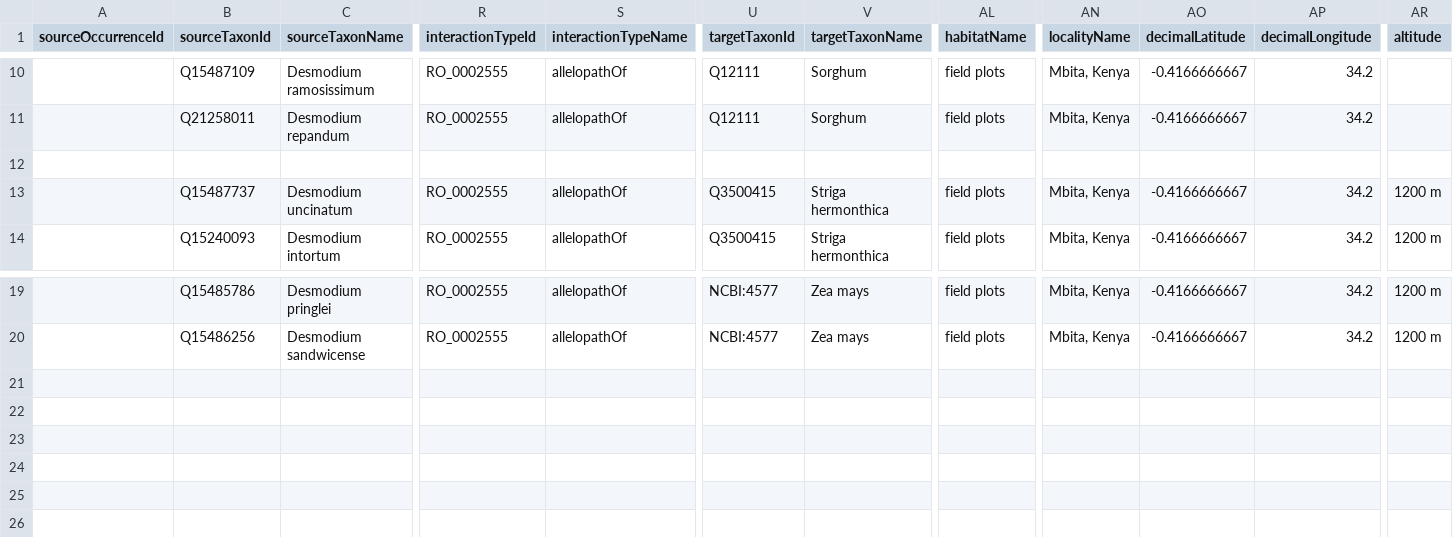
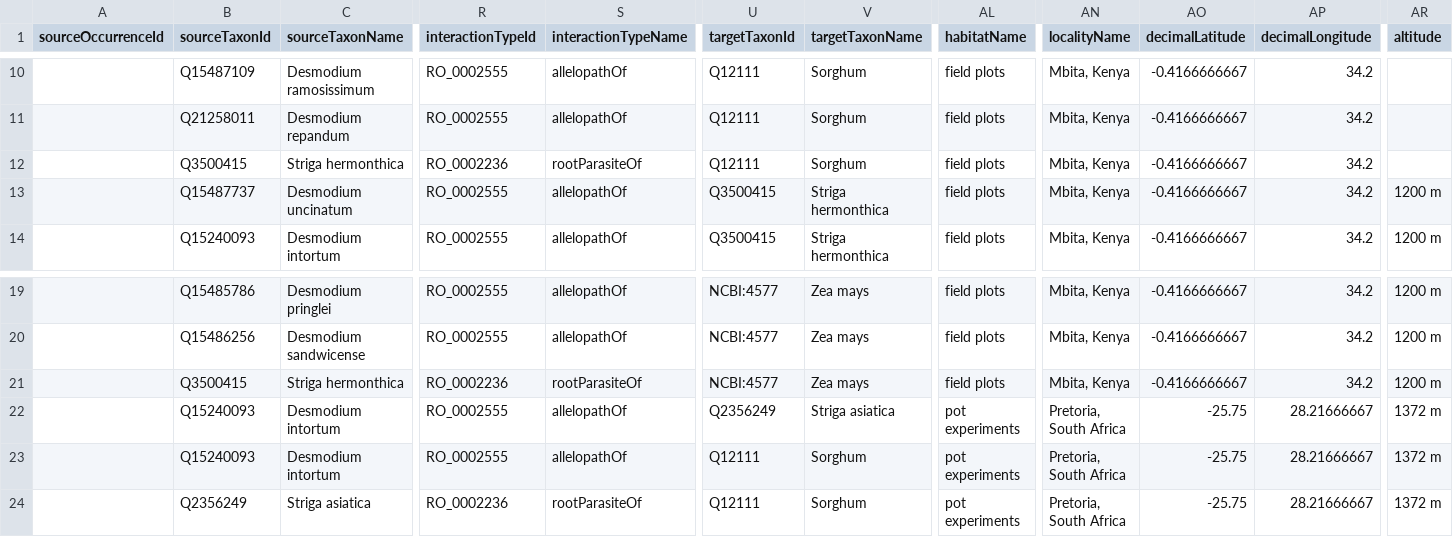
Before and after one commit to mdrishti/pushPullIntxn, a TSV file: interactions.tsv, drawn as a sheet; only a part is shown, gaps mark what is left out; rows hold the shown columns only; the diff names each change by its address in the sheet, - before the commit and + after, or states it on an @@ line.

Commit message:
added intxns

```diff
--- a/interactions.tsv
+++ b/interactions.tsv
-row 12: (empty)
+row 12:  | Q3500415 | Striga hermonthica | RO_0002236 | rootParasiteOf | Q12111 | Sorghum | field plots | Mbita, Kenya | -0.4166666667 | 34.2
+row 21:  | Q3500415 | Striga hermonthica | RO_0002236 | rootParasiteOf | NCBI:4577 | Zea mays | field plots | Mbita, Kenya | -0.4166666667 | 34.2 | 1200 m
+row 22:  | Q15240093 | Desmodium intortum | RO_0002555 | allelopathOf | Q2356249 | Striga asiatica | pot experiments | Pretoria, South Africa | -25.75 | 28.21666667 | 1372 m
+row 23:  | Q15240093 | Desmodium intortum | RO_0002555 | allelopathOf | Q12111 | Sorghum | pot experiments | Pretoria, South Africa | -25.75 | 28.21666667 | 1372 m
+row 24:  | Q2356249 | Striga asiatica | RO_0002236 | rootParasiteOf | Q12111 | Sorghum | pot experiments | Pretoria, South Africa | -25.75 | 28.21666667 | 1372 m
```
